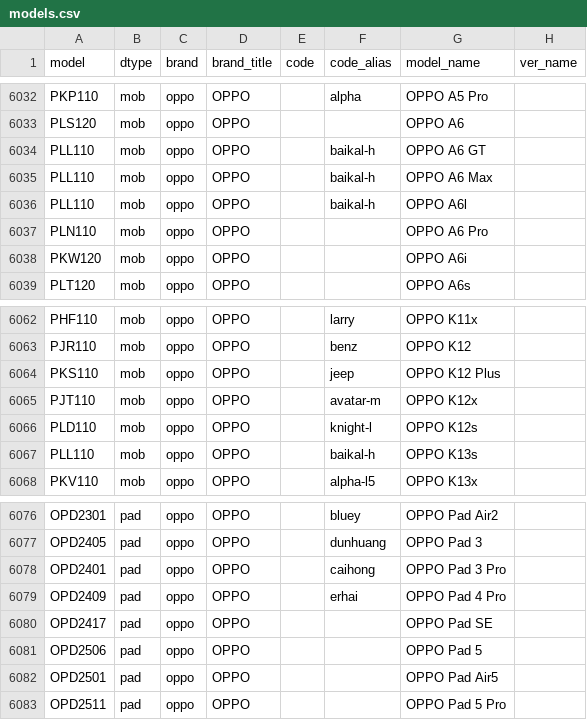
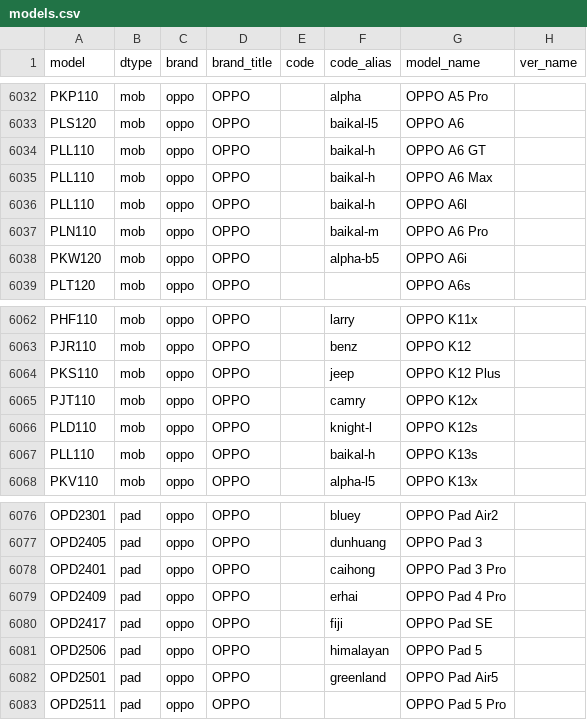
Before and after one commit to ITxiao6666/MobileModels-csv, a CSV file: models.csv, drawn as a sheet; only a part is shown, gaps mark what is left out; the diff covers the shown part only; the diff names each change by its address in the sheet, - before the commit and + after, or states it on an @@ line.

```diff
--- a/models.csv
+++ b/models.csv
-F6033 (code_alias): (empty)
+F6033 (code_alias): baikal-l5
-F6037 (code_alias): (empty)
+F6037 (code_alias): baikal-m
-F6038 (code_alias): (empty)
+F6038 (code_alias): alpha-b5
-F6065 (code_alias): avatar-m
+F6065 (code_alias): camry
-F6080 (code_alias): (empty)
+F6080 (code_alias): fiji
-F6081 (code_alias): (empty)
+F6081 (code_alias): himalayan
-F6082 (code_alias): (empty)
+F6082 (code_alias): greenland
```
Also changed, not shown: 20 edited cells elsewhere in this file, 1 other file.
